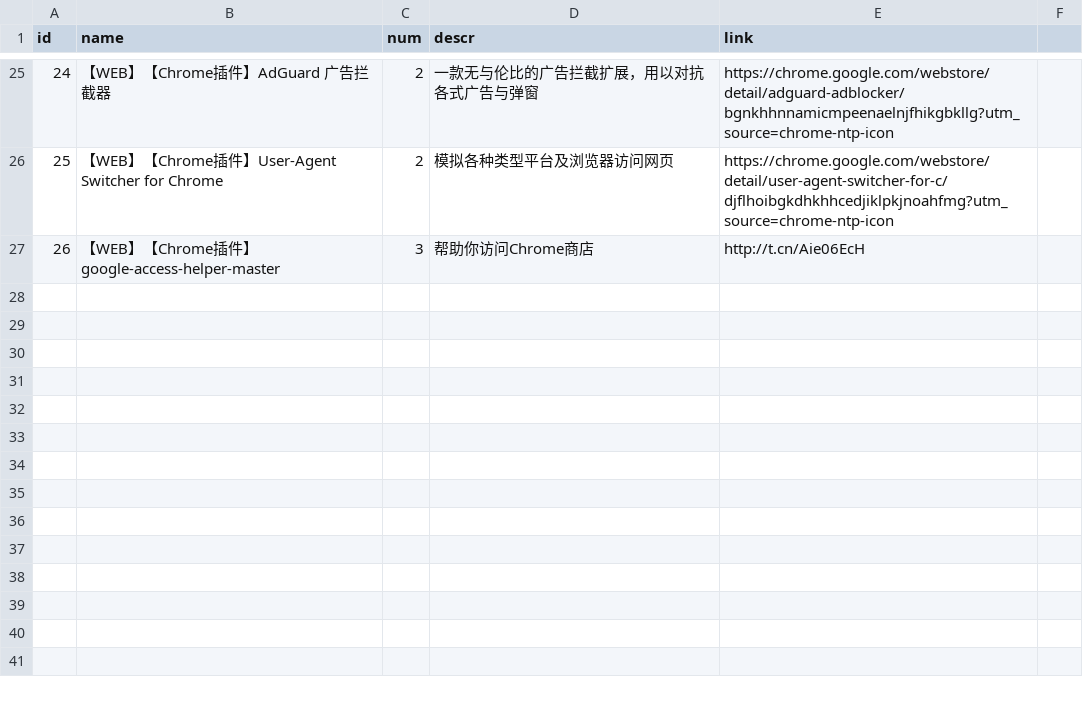
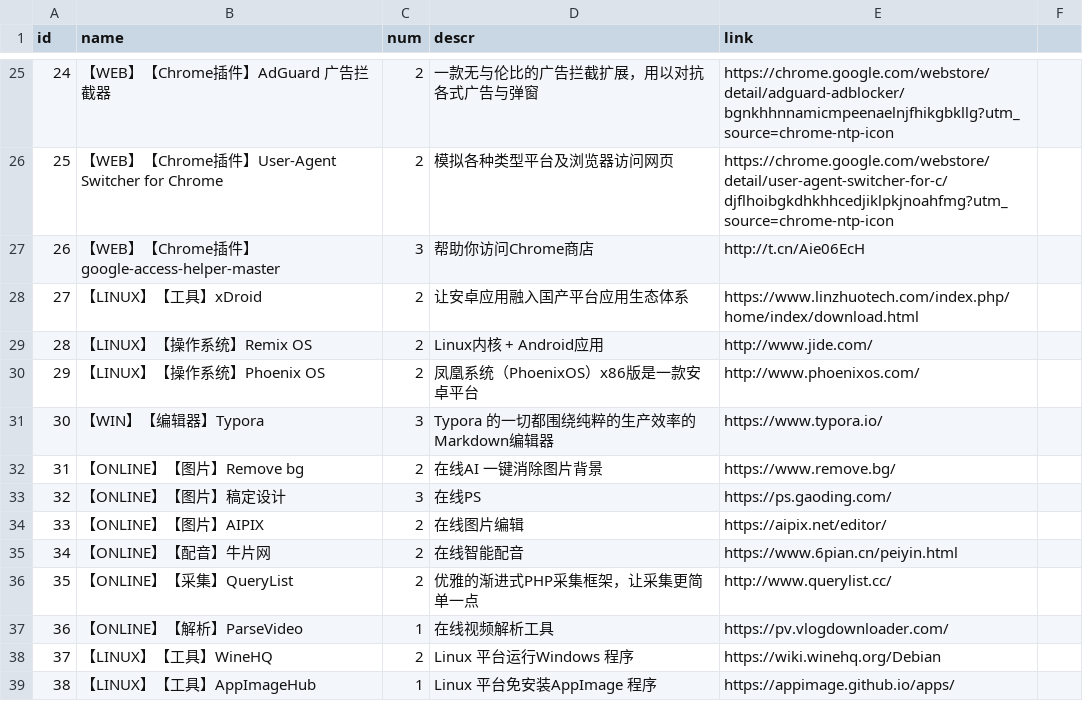
Before and after one commit to liboo0731/brz, a CSV file: data.csv, drawn as a sheet; only a part is shown, gaps mark what is left out.

```diff
--- a/data.csv
+++ b/data.csv
@@ -27 +27,13 @@ id,name,num,descr,link
 26,【WEB】【Chrome插件】google-access-helper-master,3,帮助你访问Chrome商店,http://t.cn/Aie06EcH
+27,【LINUX】【工具】xDroid,2,让安卓应用融入国产平台应用生态体系,https://www.linzhuotech.com/index.php/home/index/download.html
+28,【LINUX】【操作系统】Remix OS,2,Linux内核 + Android应用,http://www.jide.com/
+29,【LINUX】【操作系统】Phoenix OS,2,凤凰系统（PhoenixOS）x86版是一款安卓平台,http://www.phoenixos.com/
+30,【WIN】【编辑器】Typora,3,Typora 的一切都围绕纯粹的生产效率的Markdown编辑器,https://www.typora.io/
+31,【ONLINE】【图片】Remove bg,2,在线AI 一键消除图片背景,https://www.remove.bg/
+32,【ONLINE】【图片】稿定设计,3,在线PS ,https://ps.gaoding.com/
+33,【ONLINE】【图片】AIPIX,2,在线图片编辑,https://aipix.net/editor/
+34,【ONLINE】【配音】牛片网,2,在线智能配音,https://www.6pian.cn/peiyin.html
+35,【ONLINE】【采集】QueryList,2,优雅的渐进式PHP采集框架，让采集更简单一点,http://www.querylist.cc/
+36,【ONLINE】【解析】ParseVideo,1,在线视频解析工具,https://pv.vlogdownloader.com/
+37,【LINUX】【工具】WineHQ,2,Linux 平台运行Windows 程序,https://wiki.winehq.org/Debian
+38,【LINUX】【工具】AppImageHub,1,Linux 平台免安装AppImage 程序,https://appimage.github.io/apps/
```
Also changed, not shown: 2 other files.
